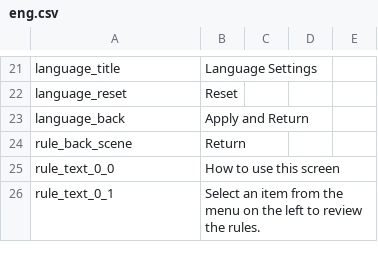
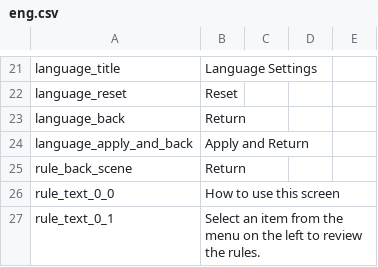
Before and after one commit to hase111111/matchstick-game, a CSV file: MyProject/data/language/eng.csv, drawn as a sheet; only a part is shown, gaps mark what is left out.

```diff
--- a/MyProject/data/language/eng.csv
+++ b/MyProject/data/language/eng.csv
@@ -22,3 +22,4 @@ language_title,Language Settings
 language_reset,Reset
-language_back,Apply and Return
+language_back,Return
+language_apply_and_back,Apply and Return
 rule_back_scene, Return
```
Also changed, not shown: MyProject/data/language/jpn.csv, 5 other files.
